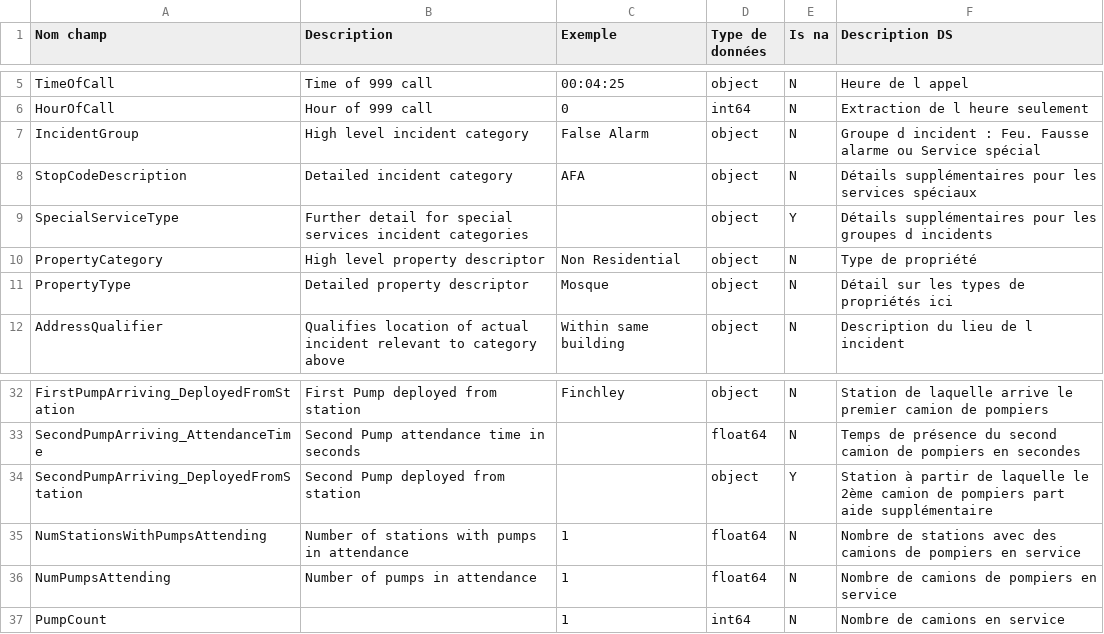
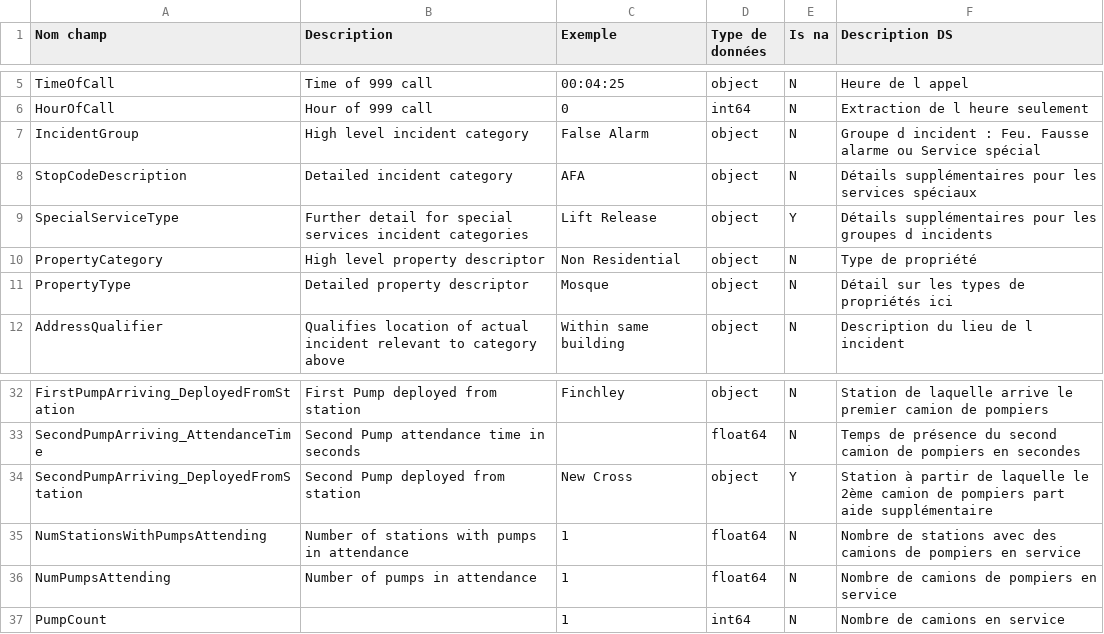
Before and after one commit to Merk1953/streamlit, a CSV file: Data/Incidents_dico.csv, drawn as a sheet; only a part is shown, gaps mark what is left out.

Commit message:
Mise en page analyse des données

```diff
--- a/Data/Incidents_dico.csv
+++ b/Data/Incidents_dico.csv
@@ -8,3 +8,3 @@ IncidentGroup,High level incident category,False Alarm,object,N,Groupe d inciden
 StopCodeDescription,Detailed incident category,AFA,object,N,Détails supplémentaires pour les services spéciaux
-SpecialServiceType,Further detail for special services incident categories,,object,Y,Détails supplémentaires pour les groupes d incidents
+SpecialServiceType,Further detail for special services incident categories,Lift Release,object,Y,Détails supplémentaires pour les groupes d incidents
 PropertyCategory,High level property descriptor,Non Residential,object,N,Type de propriété
@@ -33,3 +33,3 @@ FirstPumpArriving_DeployedFromStation,First Pump deployed from station,Finchley,
 SecondPumpArriving_AttendanceTime,Second Pump attendance time in seconds,,float64,N,Temps de présence du second camion de pompiers en secondes
-SecondPumpArriving_DeployedFromStation,Second Pump deployed from station,,object,Y,Station à partir de laquelle le 2ème camion de pompiers part aide supplémentaire
+SecondPumpArriving_DeployedFromStation,Second Pump deployed from station,New Cross,object,Y,Station à partir de laquelle le 2ème camion de pompiers part aide supplémentaire
 NumStationsWithPumpsAttending,Number of stations with pumps in attendance,1,float64,N,Nombre de stations avec des camions de pompiers en service
```
Also changed, not shown: Data/Mob_dico.csv, 13 other files.
